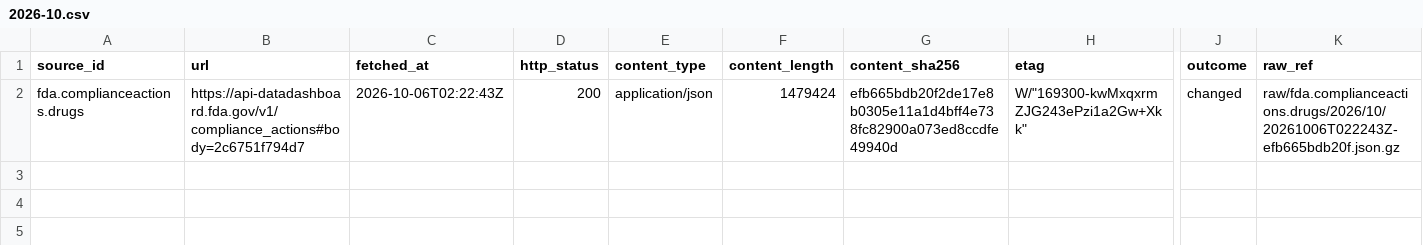
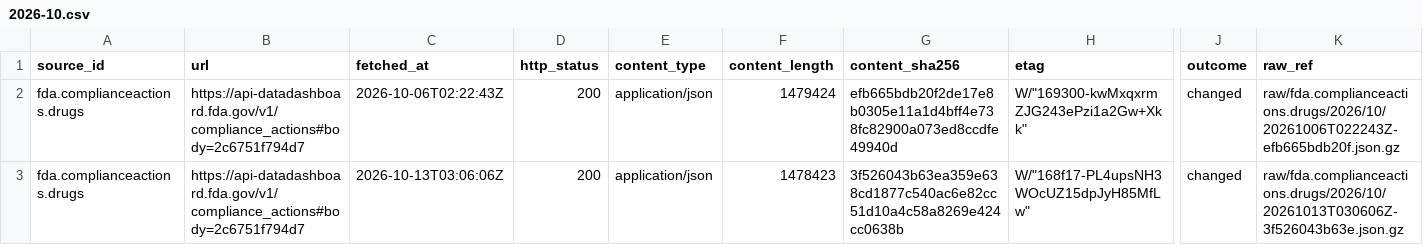
Before and after one commit to q3dresearch/wss-drug-scarcity, a CSV file: manifest/fda.complianceactions.drugs/2026-10.csv, drawn as a sheet; only a part is shown, gaps mark what is left out; rows hold the shown columns only; the diff names each change by its address in the sheet, - before the commit and + after, or states it on an @@ line.

```diff
--- a/manifest/fda.complianceactions.drugs/2026-10.csv
+++ b/manifest/fda.complianceactions.drugs/2026-10.csv
+row 3: fda.complianceactions.drugs | https://api-datadashboard.fda.gov/v1/compliance_actions#body=2c6751f794d7 | 2026-10-13T03:06:06Z | 200 | application/json | 1478423 | 3f526043b63ea359e638cd1877c540ac6e82cc51d10a4c58a8269e424cc0638b | W/"168f17-PL4upsNH3WOcUZ15dpJyH85MfLw" | changed | raw/fda.complianceactions.drugs/2026/10/20261013T030606Z-3f526043b63e.json.gz
```
Also changed, not shown: manifest/fda.devices.shortages/2026-10.csv, manifest/fda.importrefusals.recent/2026-10.csv, 17 other files.
